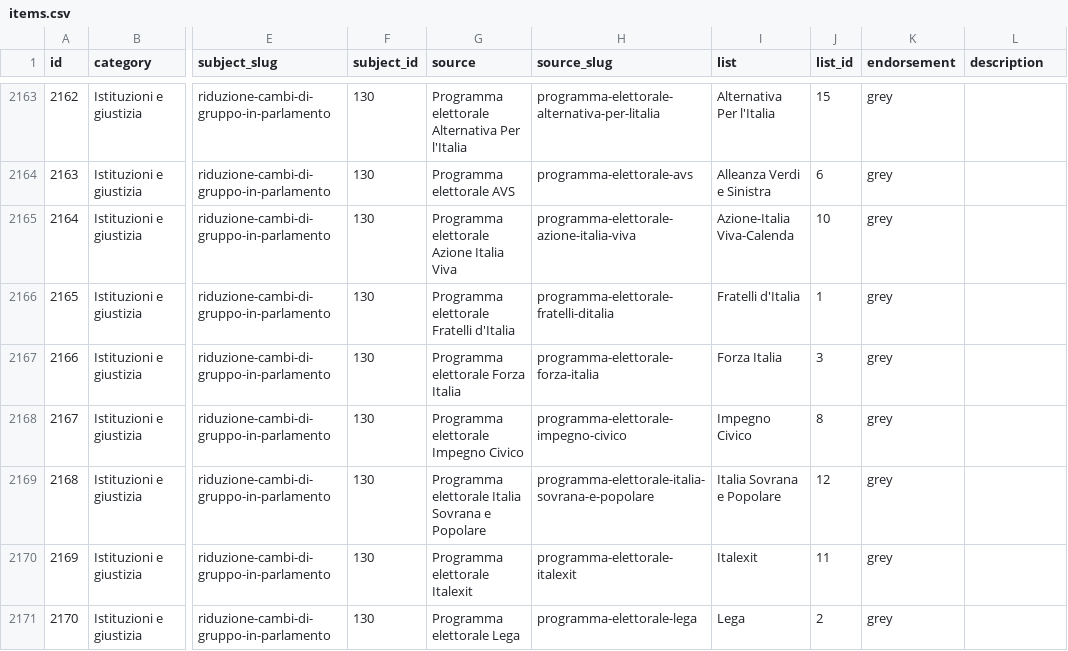
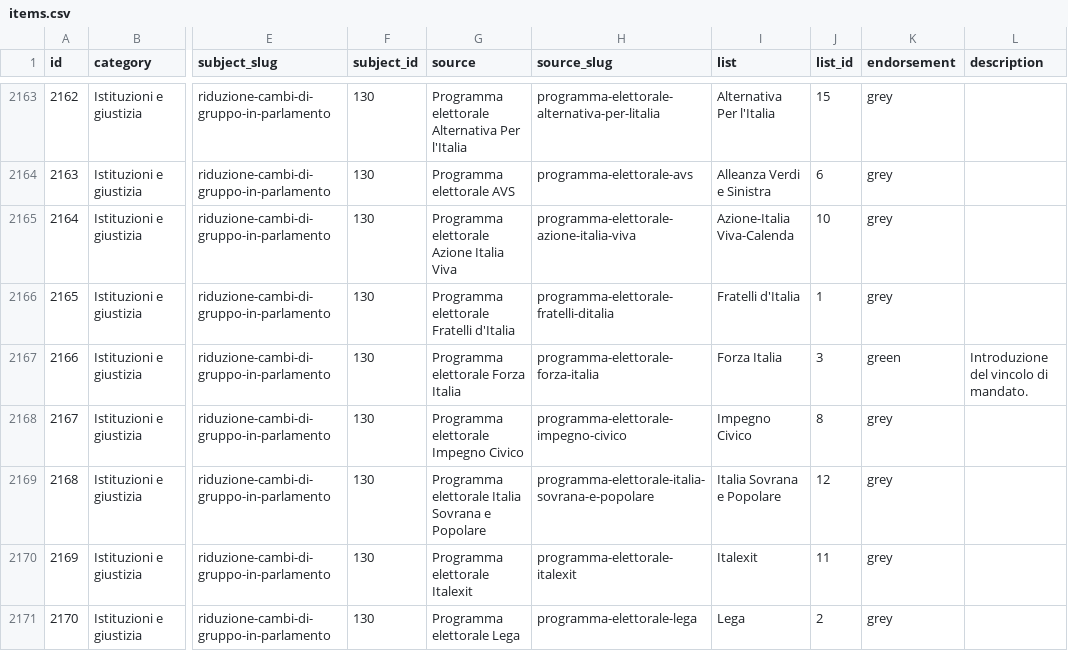
Before and after one commit to indecis-it/data, a CSV file: data/items.csv, drawn as a sheet; only a part is shown, gaps mark what is left out; the diff names each change by its address in the sheet, - before the commit and + after, or states it on an @@ line.

```diff
--- a/data/items.csv
+++ b/data/items.csv
-K2167 (endorsement): grey
+K2167 (endorsement): green
-L2167 (description): (empty)
+L2167 (description): Introduzione del vincolo di mandato.
```
Also changed, not shown: data/press.csv, 2 other files.
